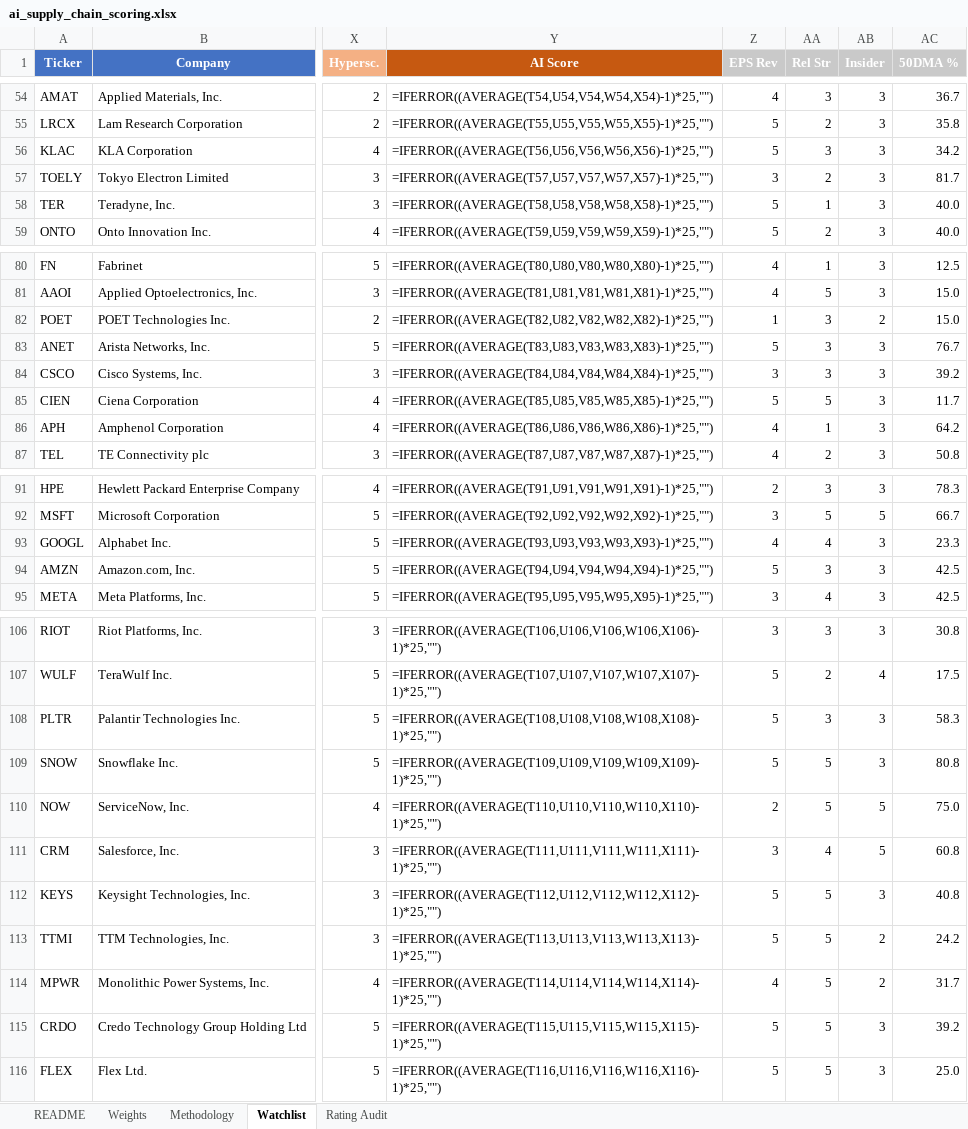
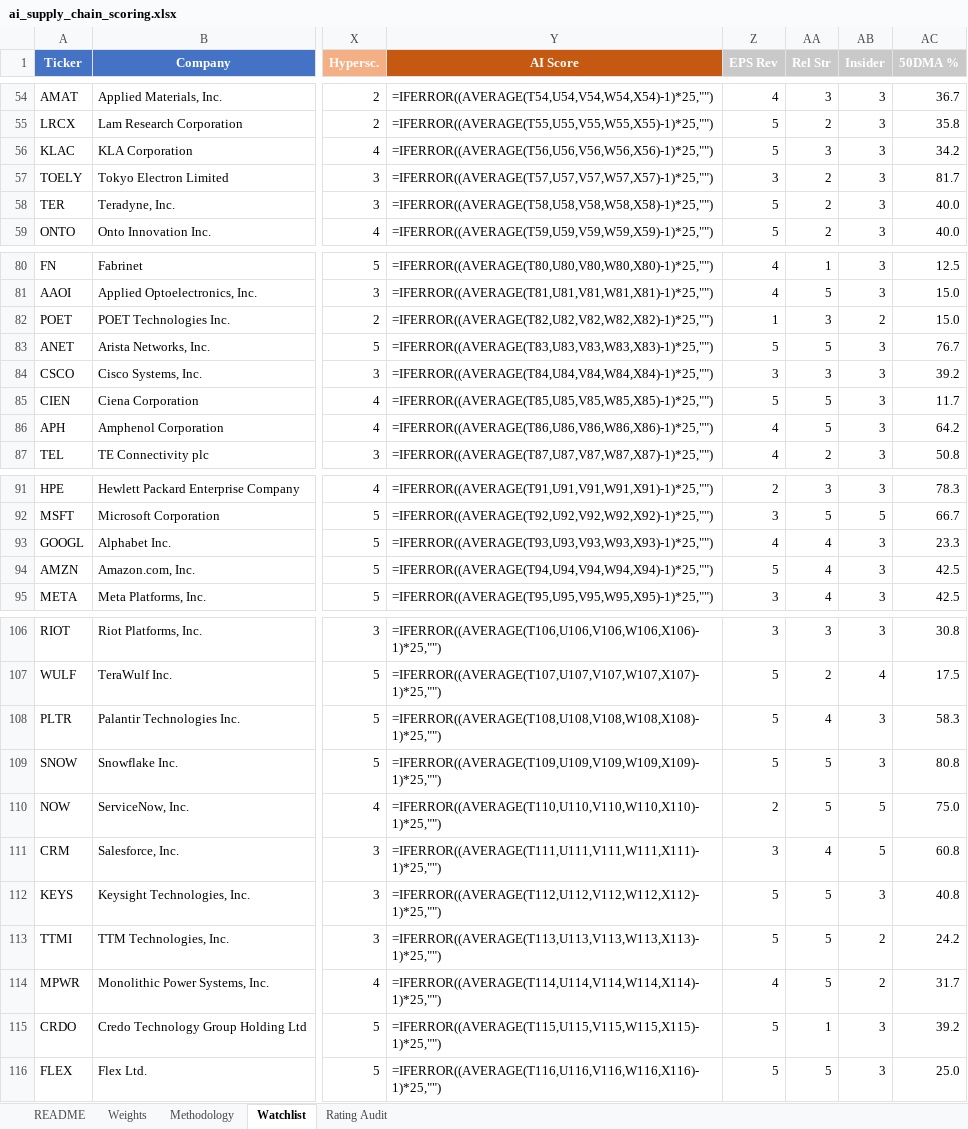
Before and after one commit to dgaraventa5/ai-stocks, an Excel workbook: 00-master/ai_supply_chain_scoring.xlsx, sheet Watchlist, drawn as a sheet; only a part is shown, gaps mark what is left out; values as stored, in another font and other column widths than the file's, no borders; formulas without a stored value are shown as written; conditional formats not drawn; the diff covers the shown part only; the diff names each change by its address in the sheet, - before the commit and + after, or states it on an @@ line.

```diff
--- a/00-master/ai_supply_chain_scoring.xlsx (sheet Watchlist)
+++ b/00-master/ai_supply_chain_scoring.xlsx (sheet Watchlist)
-AA58 (Rel Str): 1
+AA58 (Rel Str): 2
-AA83 (Rel Str): 3
+AA83 (Rel Str): 5
-AA86 (Rel Str): 1
+AA86 (Rel Str): 5
-AA94 (Rel Str): 3
+AA94 (Rel Str): 4
-AA108 (Rel Str): 3
+AA108 (Rel Str): 4
-AA115 (Rel Str): 5
+AA115 (Rel Str): 1
```
Also changed, not shown: 12 edited cells elsewhere in this sheet, sheet Rating Audit.
